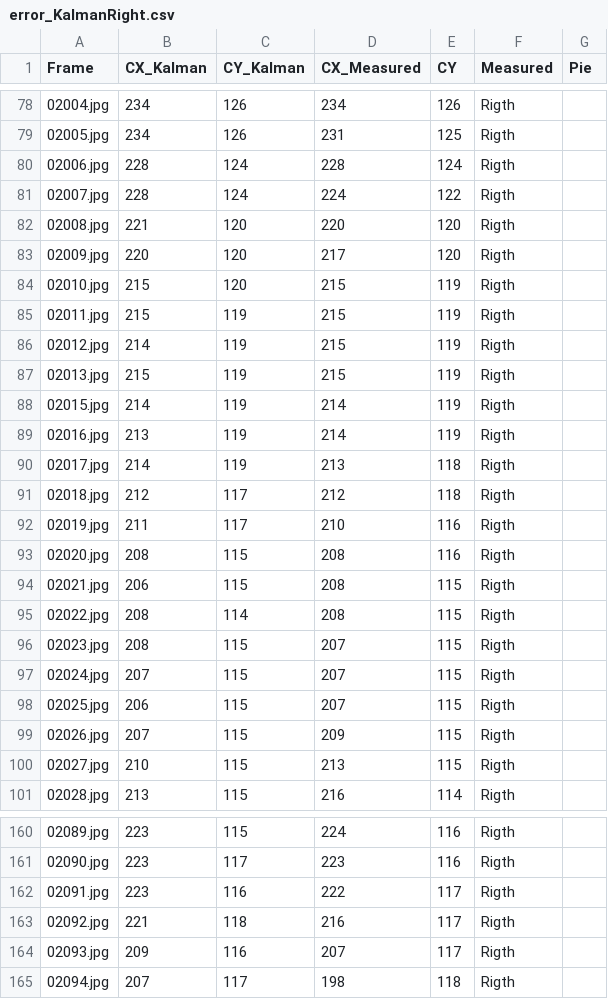
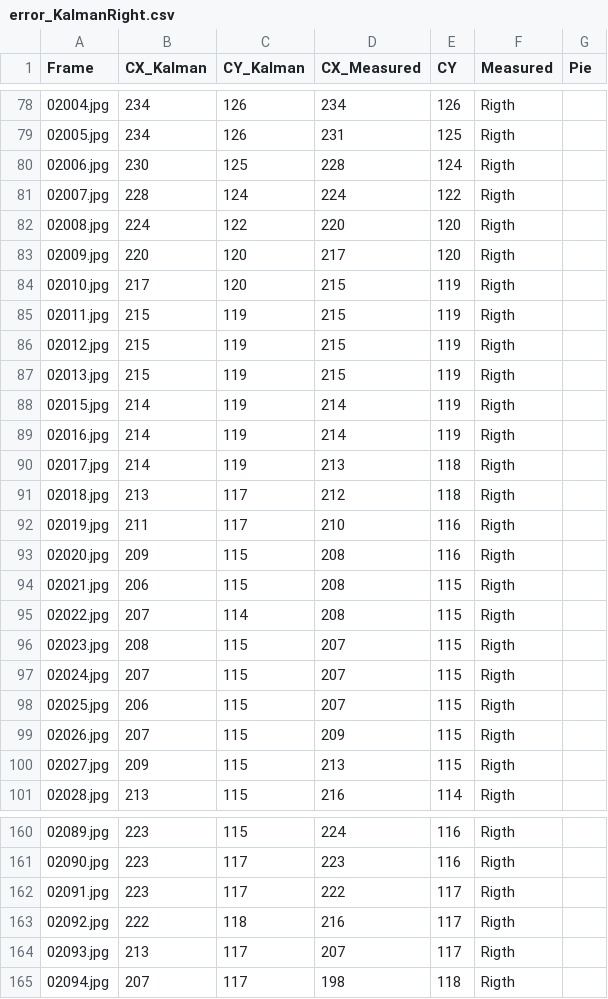
Before and after one commit to yayalatoure/NeuroMisil, a CSV file: Logging/error_KalmanRight.csv, drawn as a sheet; only a part is shown, gaps mark what is left out; the diff covers the shown part only.

Commit message:
Dos pies, arreglando codigo.
KalmanInit incluido.

```diff
--- a/Logging/error_KalmanRight.csv
+++ b/Logging/error_KalmanRight.csv
@@ -79,18 +79,18 @@ Frame,CX_Kalman,CY_Kalman,CX_Measured,CY,Measured,Pie
 02005.jpg,234,126,231,125,Rigth
-02006.jpg,228,124,228,124,Rigth
+02006.jpg,230,125,228,124,Rigth
 02007.jpg,228,124,224,122,Rigth
-02008.jpg,221,120,220,120,Rigth
+02008.jpg,224,122,220,120,Rigth
 02009.jpg,220,120,217,120,Rigth
-02010.jpg,215,120,215,119,Rigth
+02010.jpg,217,120,215,119,Rigth
 02011.jpg,215,119,215,119,Rigth
-02012.jpg,214,119,215,119,Rigth
+02012.jpg,215,119,215,119,Rigth
 02013.jpg,215,119,215,119,Rigth
 02015.jpg,214,119,214,119,Rigth
-02016.jpg,213,119,214,119,Rigth
+02016.jpg,214,119,214,119,Rigth
 02017.jpg,214,119,213,118,Rigth
-02018.jpg,212,117,212,118,Rigth
+02018.jpg,213,117,212,118,Rigth
 02019.jpg,211,117,210,116,Rigth
-02020.jpg,208,115,208,116,Rigth
+02020.jpg,209,115,208,116,Rigth
 02021.jpg,206,115,208,115,Rigth
-02022.jpg,208,114,208,115,Rigth
+02022.jpg,207,114,208,115,Rigth
 02023.jpg,208,115,207,115,Rigth
@@ -99,3 +99,3 @@ Frame,CX_Kalman,CY_Kalman,CX_Measured,CY,Measured,Pie
 02026.jpg,207,115,209,115,Rigth
-02027.jpg,210,115,213,115,Rigth
+02027.jpg,209,115,213,115,Rigth
 02028.jpg,213,115,216,114,Rigth
@@ -161,5 +161,5 @@ Frame,CX_Kalman,CY_Kalman,CX_Measured,CY,Measured,Pie
 02090.jpg,223,117,223,116,Rigth
-02091.jpg,223,116,222,117,Rigth
-02092.jpg,221,118,216,117,Rigth
-02093.jpg,209,116,207,117,Rigth
+02091.jpg,223,117,222,117,Rigth
+02092.jpg,222,118,216,117,Rigth
+02093.jpg,213,117,207,117,Rigth
 02094.jpg,207,117,198,118,Rigth
```
Also changed, not shown: 67 edited cells elsewhere in this file, 4 other files.
